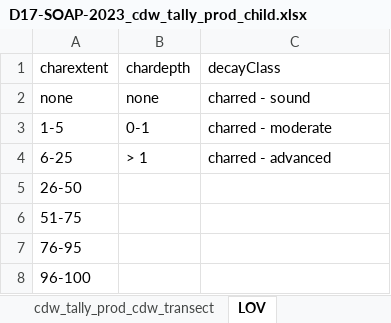
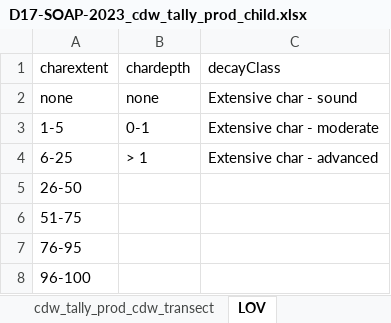
Before and after one commit to NEONScience/neon-plant-sampling, an Excel workbook: cdw_tallyAnalysis/D17/D17-SOAP-2023_cdw_tally_prod_child.xlsx, sheet LOV, drawn as a sheet; values as stored, in another font and other column widths than the file's, no borders; the diff names each change by its address in the sheet, - before the commit and + after, or states it on an @@ line.

Commit message:
Char decayClass updates

```diff
--- a/cdw_tallyAnalysis/D17/D17-SOAP-2023_cdw_tally_prod_child.xlsx (sheet LOV)
+++ b/cdw_tallyAnalysis/D17/D17-SOAP-2023_cdw_tally_prod_child.xlsx (sheet LOV)
-C2 (decayClass): charred - sound
+C2 (decayClass): Extensive char - sound
-C3 (decayClass): charred - moderate
+C3 (decayClass): Extensive char - moderate
-C4 (decayClass): charred - advanced
+C4 (decayClass): Extensive char - advanced
```
